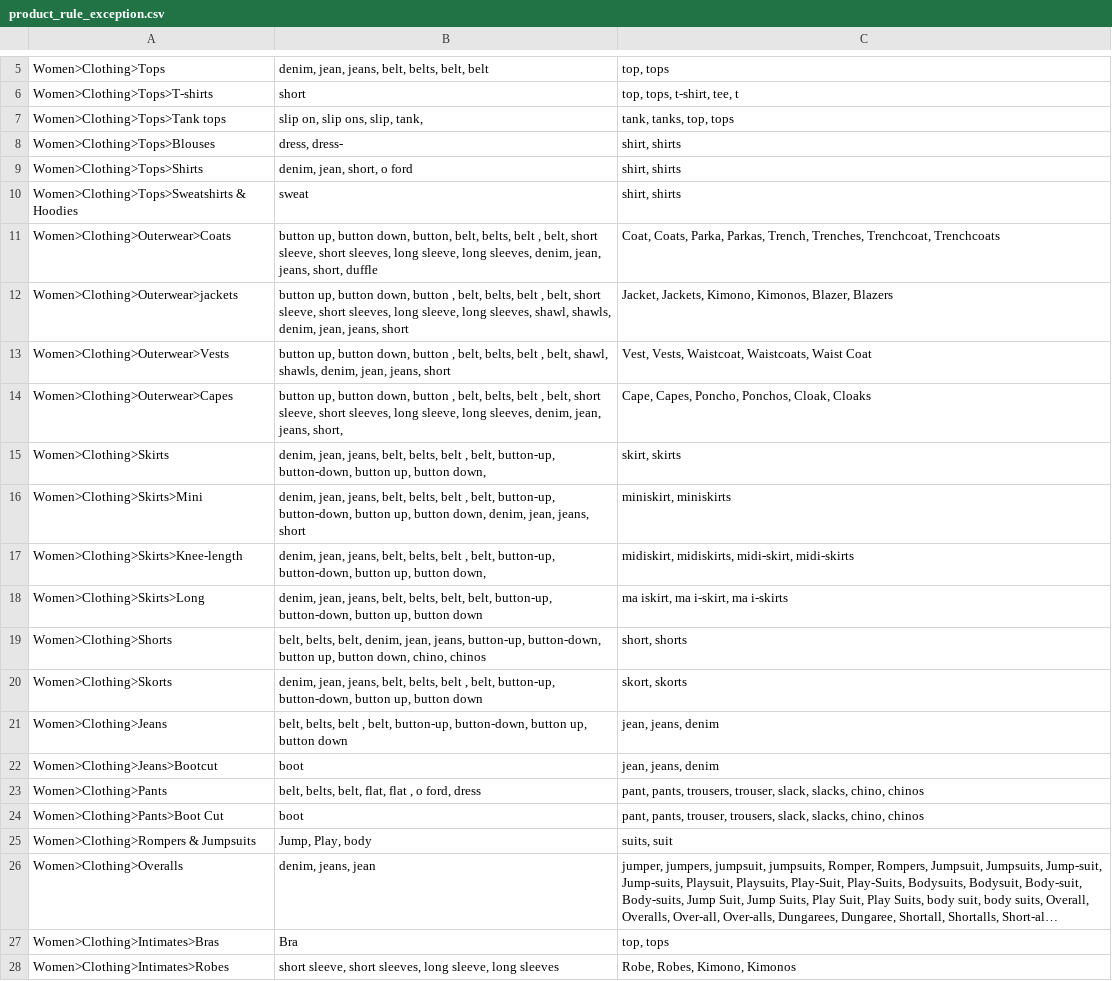
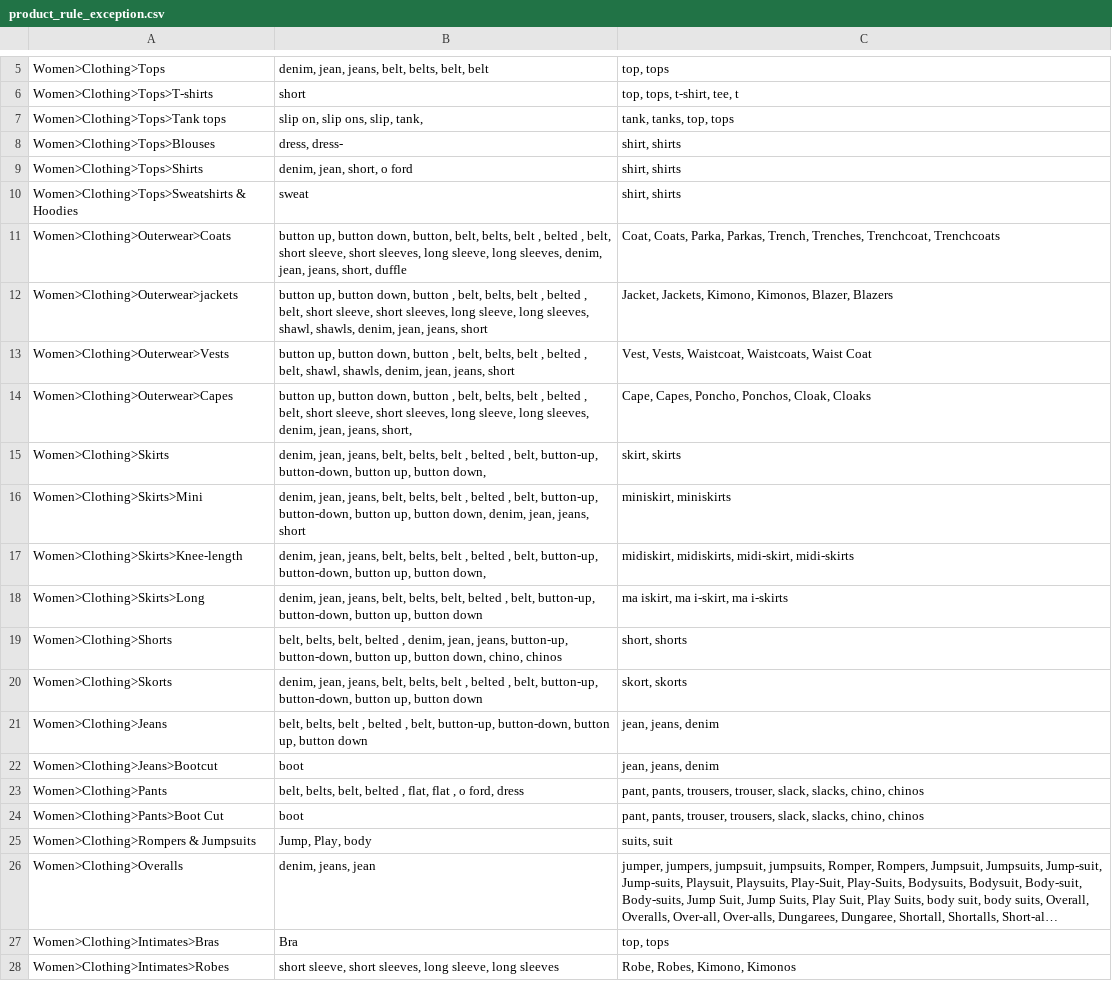
Before and after one commit to aerilxx/Frenzy_NLP, a CSV file: product_rule_exception.csv, drawn as a sheet; only a part is shown, gaps mark what is left out; long unchanged cells end in ….

Commit message:
add belted in rule exception

```diff
--- a/product_rule_exception.csv
+++ b/product_rule_exception.csv
@@ -10,15 +10,15 @@ Women>Clothing>Tops>Shirts,"denim, jean, short, o ford","shirt, shirts"
 Women>Clothing>Tops>Sweatshirts & Hoodies,sweat,"shirt, shirts"
-Women>Clothing>Outerwear>Coats,"button up, button down, button, belt, belts, belt  ,    belt, short sleeve, short sleeves, long sleeve, long sleeves, denim, jean, jeans, short, duffle ","Coat, Coats, Parka, Parkas, Trench, Trenches, Trenchcoat, Trenchcoats"
-Women>Clothing>Outerwear>jackets,"button up, button down, button  , belt, belts, belt  ,    belt, short sleeve, short sleeves, long sleeve, long sleeves, shawl, shawls, denim, jean, jeans, short ","Jacket, Jackets, Kimono, Kimonos, Blazer, Blazers"
-Women>Clothing>Outerwear>Vests,"button up, button down, button  , belt, belts, belt  ,    belt, shawl, shawls, denim, jean, jeans, short ","Vest, Vests, Waistcoat, Waistcoats, Waist Coat"
-Women>Clothing>Outerwear>Capes,"button up, button down, button  , belt, belts, belt  ,    belt, short sleeve, short sleeves, long sleeve, long sleeves, denim, jean, jeans, short,","Cape, Capes, Poncho, Ponchos, Cloak, Cloaks"
-Women>Clothing>Skirts,"denim, jean, jeans, belt, belts, belt ,    belt, button-up, button-down, button up, button down,","skirt, skirts"
-Women>Clothing>Skirts>Mini,"denim, jean, jeans, belt, belts, belt ,    belt, button-up, button-down, button up, button down, denim, jean, jeans, short ","miniskirt, miniskirts"
-Women>Clothing>Skirts>Knee-length,"denim, jean, jeans, belt, belts, belt ,    belt, button-up, button-down, button up, button down,","midiskirt, midiskirts, midi-skirt, midi-skirts"
-Women>Clothing>Skirts>Long,"denim, jean, jeans, belt, belts, belt,    belt, button-up, button-down, button up, button down","ma iskirt, ma i-skirt, ma i-skirts"
-Women>Clothing>Shorts,"belt, belts, belt, denim, jean, jeans, button-up, button-down, button up, button down, chino, chinos ","short, shorts"
-Women>Clothing>Skorts,"denim, jean, jeans, belt, belts, belt  ,    belt, button-up, button-down, button up, button down","skort, skorts"
-Women>Clothing>Jeans,"belt, belts, belt  ,    belt, button-up, button-down, button up, button down","jean, jeans, denim"
+Women>Clothing>Outerwear>Coats,"button up, button down, button, belt, belts, belt  , belted ,    belt, short sleeve, short sleeves, long sleeve, long sleeves, denim, jean, jeans, short, duffle ","Coat, Coats, Parka, Parkas, Trench, Trenches, Trenchcoat, Trenchcoats"
+Women>Clothing>Outerwear>jackets,"button up, button down, button  , belt, belts, belt  , belted ,    belt, short sleeve, short sleeves, long sleeve, long sleeves, shawl, shawls, denim, jean, jeans, short ","Jacket, Jackets, Kimono, Kimonos, Blazer, Blazers"
+Women>Clothing>Outerwear>Vests,"button up, button down, button  , belt, belts, belt  , belted ,    belt, shawl, shawls, denim, jean, jeans, short ","Vest, Vests, Waistcoat, Waistcoats, Waist Coat"
+Women>Clothing>Outerwear>Capes,"button up, button down, button  , belt, belts, belt  , belted ,    belt, short sleeve, short sleeves, long sleeve, long sleeves, denim, jean, jeans, short,","Cape, Capes, Poncho, Ponchos, Cloak, Cloaks"
+Women>Clothing>Skirts,"denim, jean, jeans, belt, belts, belt , belted ,   belt, button-up, button-down, button up, button down,","skirt, skirts"
+Women>Clothing>Skirts>Mini,"denim, jean, jeans, belt, belts, belt ,  belted ,   belt, button-up, button-down, button up, button down, denim, jean, jeans, short ","miniskirt, miniskirts"
+Women>Clothing>Skirts>Knee-length,"denim, jean, jeans, belt, belts, belt , belted ,   belt, button-up, button-down, button up, button down,","midiskirt, midiskirts, midi-skirt, midi-skirts"
+Women>Clothing>Skirts>Long,"denim, jean, jeans, belt, belts, belt, belted ,   belt, button-up, button-down, button up, button down","ma iskirt, ma i-skirt, ma i-skirts"
+Women>Clothing>Shorts,"belt, belts, belt, belted , denim, jean, jeans, button-up, button-down, button up, button down, chino, chinos ","short, shorts"
+Women>Clothing>Skorts,"denim, jean, jeans, belt, belts, belt  , belted ,    belt, button-up, button-down, button up, button down","skort, skorts"
+Women>Clothing>Jeans,"belt, belts, belt  , belted ,   belt, button-up, button-down, button up, button down","jean, jeans, denim"
 Women>Clothing>Jeans>Bootcut,boot,"jean, jeans, denim"
-Women>Clothing>Pants,"belt, belts, belt, flat, flat  , o ford, dress ","pant, pants, trousers, trouser, slack, slacks, chino, chinos"
+Women>Clothing>Pants,"belt, belts, belt, belted , flat, flat  , o ford, dress ","pant, pants, trousers, trouser, slack, slacks, chino, chinos"
 Women>Clothing>Pants>Boot Cut,boot ,"pant, pants, trouser, trousers, slack, slacks, chino, chinos"
```
